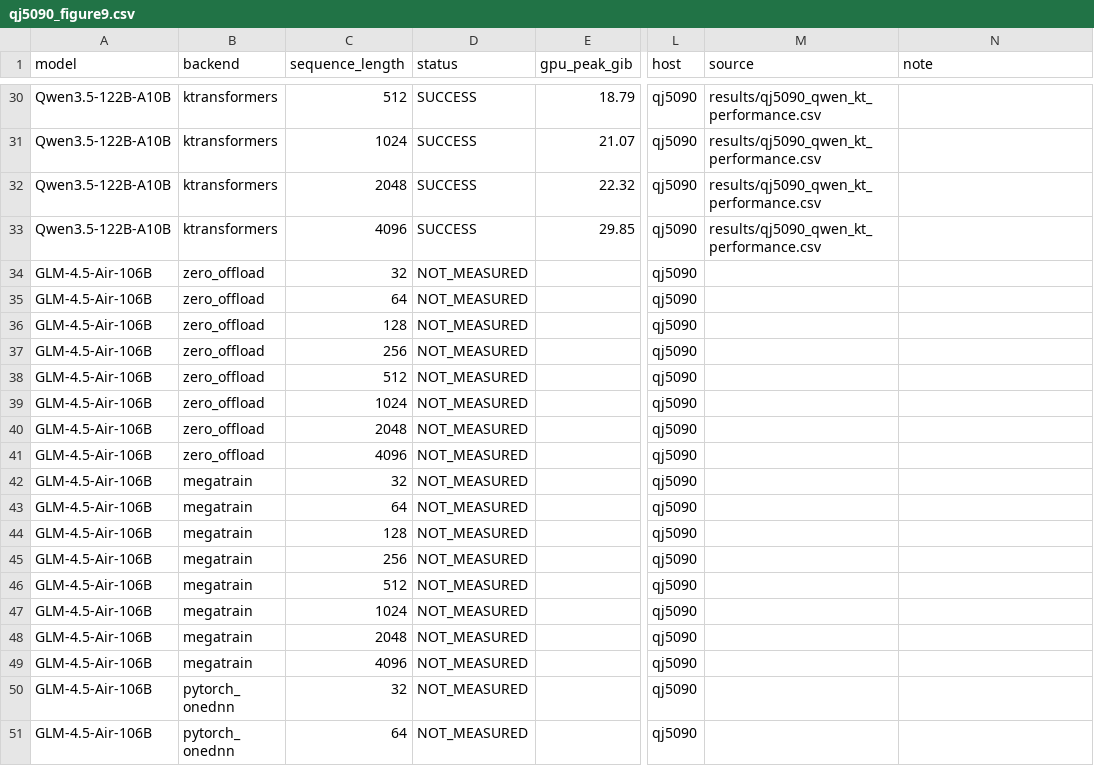
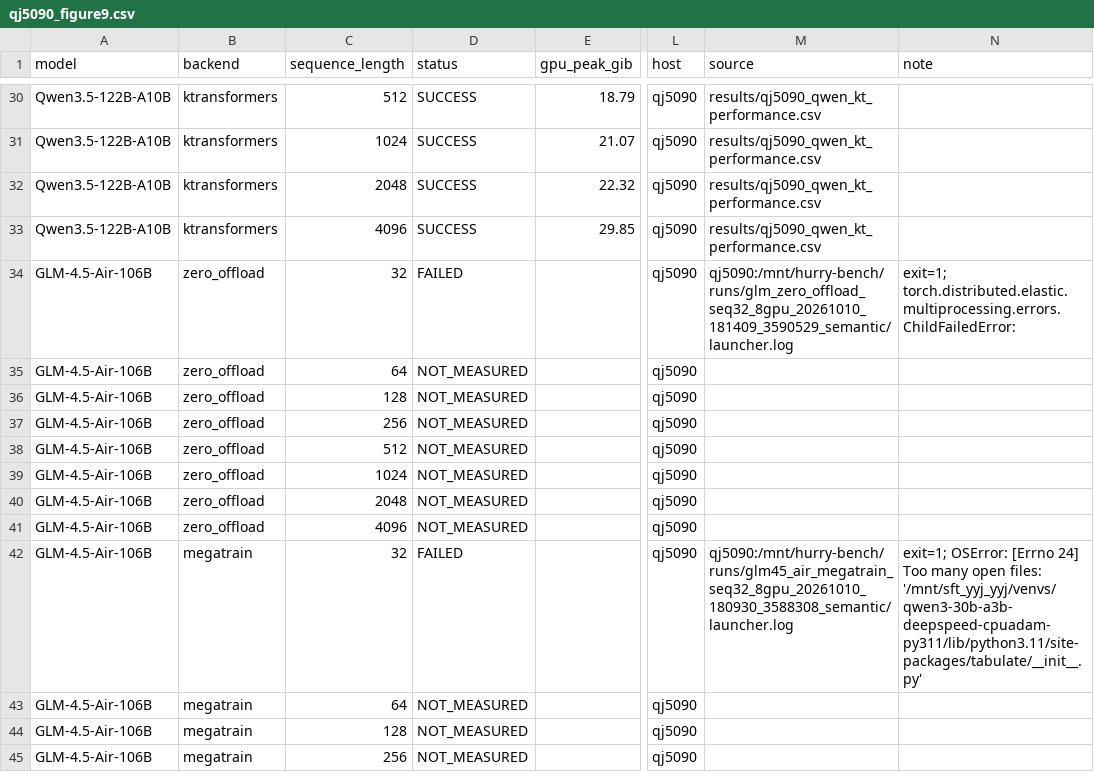
Before and after one commit to yyj6666667/10.10-benchmark, a CSV file: results/qj5090_figure9.csv, drawn as a sheet; only a part is shown, gaps mark what is left out; the shorter side is filled out with more unchanged rows; the diff names each change by its address in the sheet, - before the commit and + after, or states it on an @@ line.

```diff
--- a/results/qj5090_figure9.csv
+++ b/results/qj5090_figure9.csv
-D34 (status): NOT_MEASURED
+D34 (status): FAILED
-M34 (source): (empty)
+M34 (source): qj5090:/mnt/hurry-bench/runs/glm_zero_offload_seq32_8gpu_20261010_181409_3590529_semantic/launcher.log
-N34 (note): (empty)
+N34 (note): exit=1; torch.distributed.elastic.multiprocessing.errors.ChildFailedError:
-D42 (status): NOT_MEASURED
+D42 (status): FAILED
-M42 (source): (empty)
+M42 (source): qj5090:/mnt/hurry-bench/runs/glm45_air_megatrain_seq32_8gpu_20261010_180930_3588308_semantic/launcher.log
-N42 (note): (empty)
+N42 (note): exit=1; OSError: [Errno 24] Too many open files: '/mnt/sft_yyj_yyj/venvs/qwen3-30b-a3b-deepspeed-cpuadam-py311/lib/python3.11/site-packages/tabulate/__init__.py'
```
Also changed, not shown: 3 other files.
